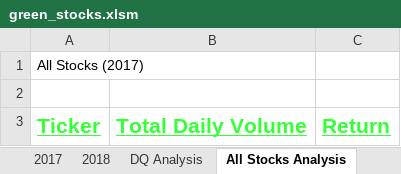
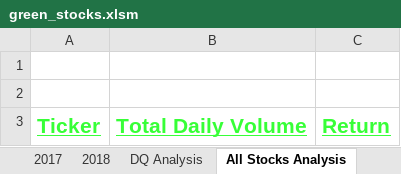
Before and after one commit to MinLopez/Stock-analysis, an Excel workbook: green_stocks.xlsm, sheet All Stocks Analysis, drawn as a sheet; values as stored, in another font and other column widths than the file's, no borders; charts and pictures not drawn; the diff names each change by its address in the sheet, - before the commit and + after, or states it on an @@ line.

```diff
--- a/green_stocks.xlsm (sheet All Stocks Analysis)
+++ b/green_stocks.xlsm (sheet All Stocks Analysis)
-A1: All Stocks (2017)
+A1: (empty)
```
Also changed, not shown: charts or pictures.
